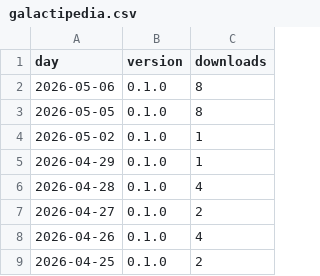
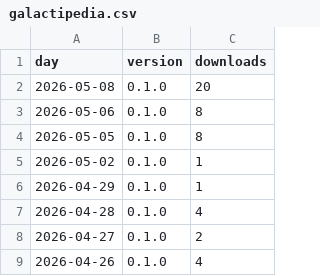
Before and after one commit to techbend/techbend.github.io, a CSV file: static/data/pypi/galactipedia.csv, drawn as a sheet; only a part is shown; the shorter side is filled out with more unchanged rows; the diff names each change by its address in the sheet, - before the commit and + after, or states it on an @@ line.

```diff
--- a/static/data/pypi/galactipedia.csv
+++ b/static/data/pypi/galactipedia.csv
+row 2: 2026-05-08 | 0.1.0 | 20
```
Also changed, not shown: static/data/pypi/auto-dns.csv, static/data/pypi/devdock.csv, 36 other files.
